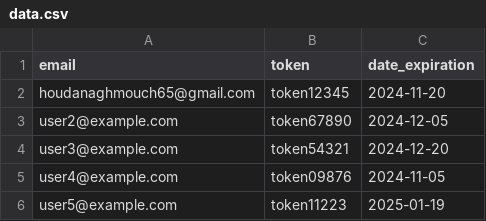
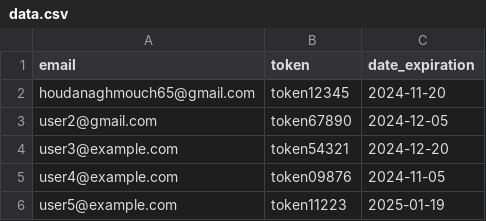
Before and after one commit to zero1-boop/zero, a CSV file: data.csv, drawn as a sheet.

Commit message:
Update data.csv

```diff
--- a/data.csv
+++ b/data.csv
@@ -2,3 +2,3 @@ email,token,date_expiration
 houdanaghmouch65@gmail.com,token12345,2024-11-20
-user2@example.com,token67890,2024-12-05
+user2@gmail.com,token67890,2024-12-05
 user3@example.com,token54321,2024-12-20
```
